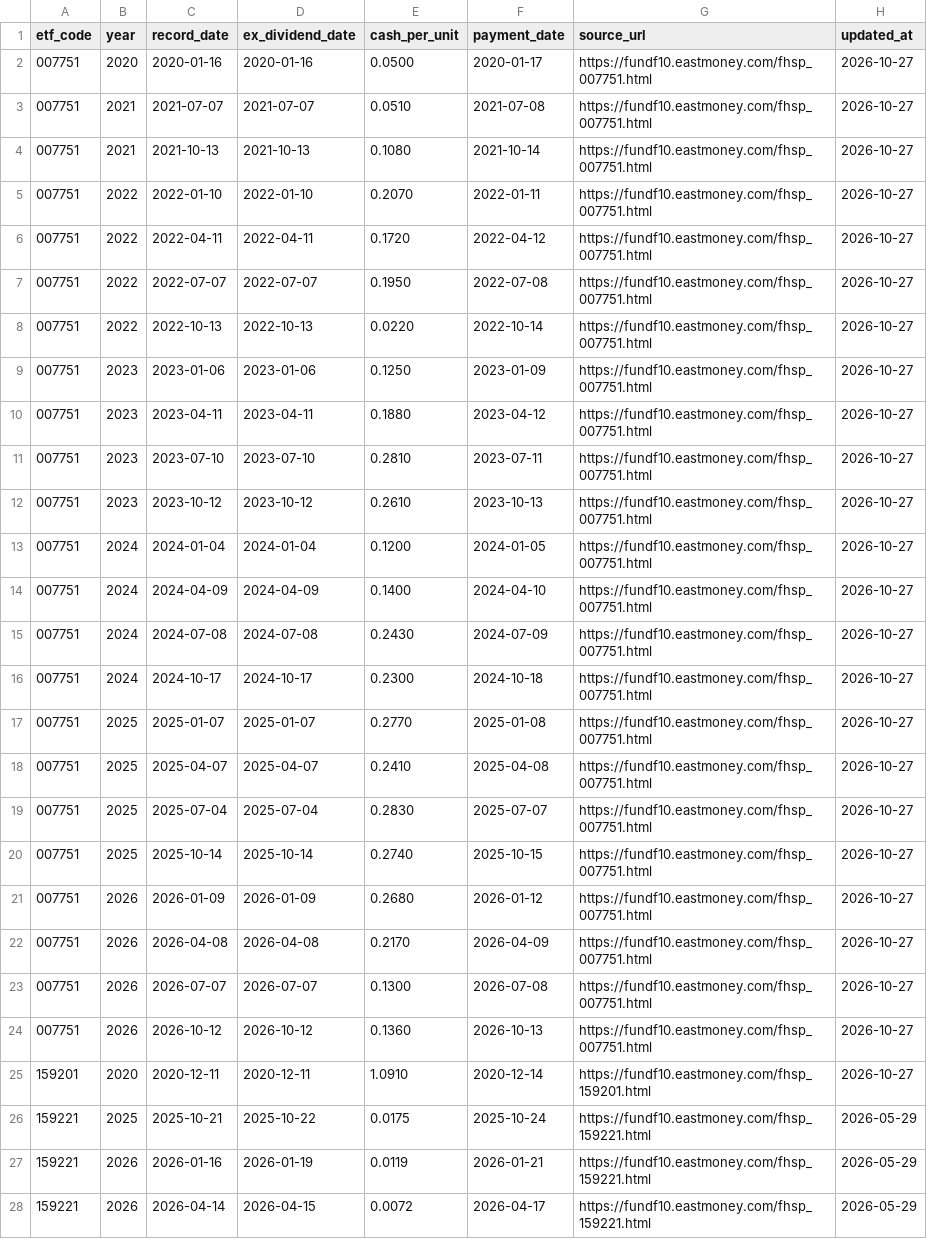
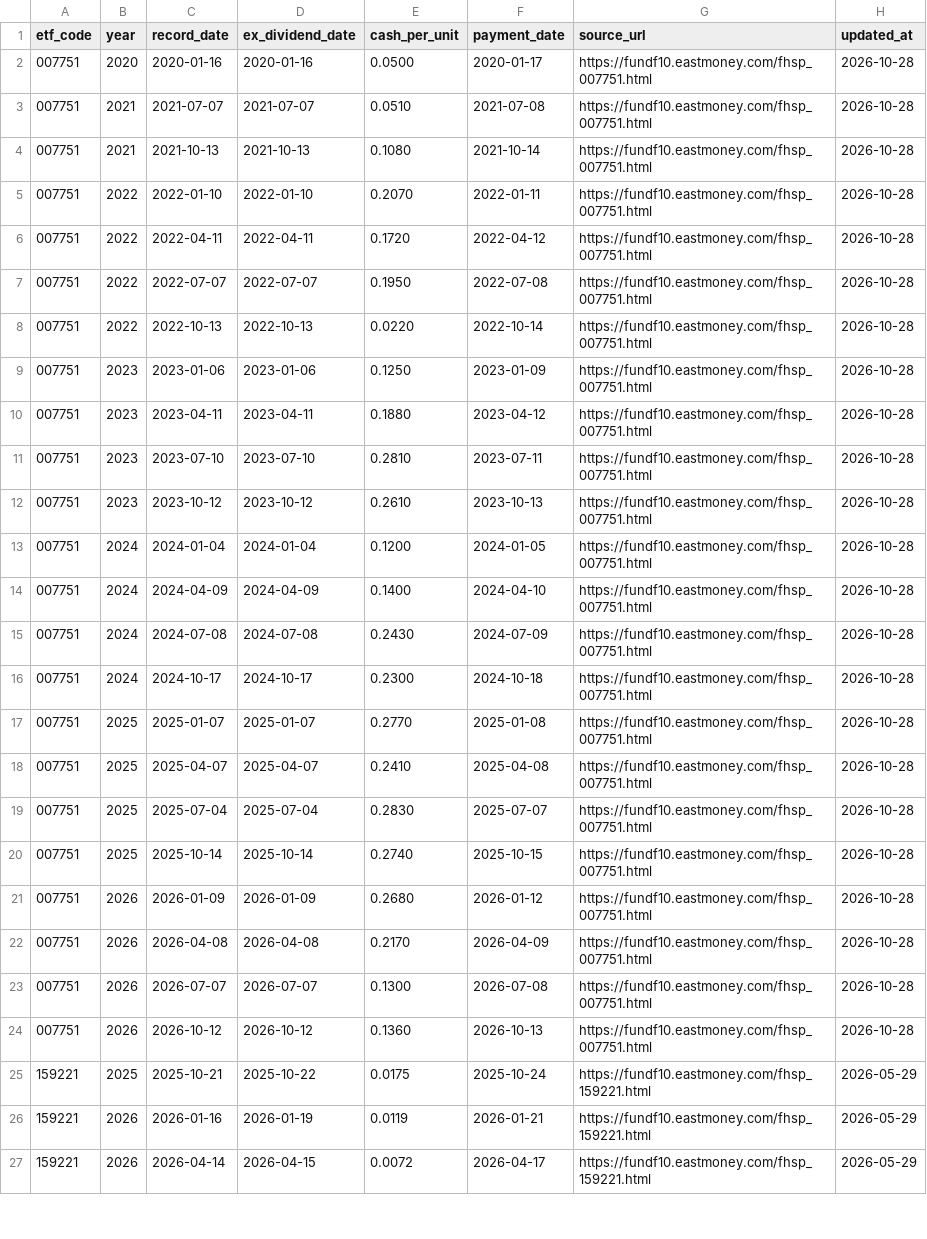
Before and after one commit to shirleynju80-max/NewHL, a CSV file: public/data/etf_dividends.csv, drawn as a sheet; only a part is shown; the diff covers the shown part only.

```diff
--- a/public/data/etf_dividends.csv
+++ b/public/data/etf_dividends.csv
@@ -1,26 +1,25 @@
 etf_code,year,record_date,ex_dividend_date,cash_per_unit,payment_date,source_url,updated_at
-007751,2020,2020-01-16,2020-01-16,0.0500,2020-01-17,https://fundf10.eastmoney.com/fhsp_007751.html,2026-10-27
-007751,2021,2021-07-07,2021-07-07,0.0510,2021-07-08,https://fundf10.eastmoney.com/fhsp_007751.html,2026-10-27
-007751,2021,2021-10-13,2021-10-13,0.1080,2021-10-14,https://fundf10.eastmoney.com/fhsp_007751.html,2026-10-27
-007751,2022,2022-01-10,2022-01-10,0.2070,2022-01-11,https://fundf10.eastmoney.com/fhsp_007751.html,2026-10-27
-007751,2022,2022-04-11,2022-04-11,0.1720,2022-04-12,https://fundf10.eastmoney.com/fhsp_007751.html,2026-10-27
-007751,2022,2022-07-07,2022-07-07,0.1950,2022-07-08,https://fundf10.eastmoney.com/fhsp_007751.html,2026-10-27
-007751,2022,2022-10-13,2022-10-13,0.0220,2022-10-14,https://fundf10.eastmoney.com/fhsp_007751.html,2026-10-27
-007751,2023,2023-01-06,2023-01-06,0.1250,2023-01-09,https://fundf10.eastmoney.com/fhsp_007751.html,2026-10-27
-007751,2023,2023-04-11,2023-04-11,0.1880,2023-04-12,https://fundf10.eastmoney.com/fhsp_007751.html,2026-10-27
-007751,2023,2023-07-10,2023-07-10,0.2810,2023-07-11,https://fundf10.eastmoney.com/fhsp_007751.html,2026-10-27
-007751,2023,2023-10-12,2023-10-12,0.2610,2023-10-13,https://fundf10.eastmoney.com/fhsp_007751.html,2026-10-27
-007751,2024,2024-01-04,2024-01-04,0.1200,2024-01-05,https://fundf10.eastmoney.com/fhsp_007751.html,2026-10-27
-007751,2024,2024-04-09,2024-04-09,0.1400,2024-04-10,https://fundf10.eastmoney.com/fhsp_007751.html,2026-10-27
-007751,2024,2024-07-08,2024-07-08,0.2430,2024-07-09,https://fundf10.eastmoney.com/fhsp_007751.html,2026-10-27
-007751,2024,2024-10-17,2024-10-17,0.2300,2024-10-18,https://fundf10.eastmoney.com/fhsp_007751.html,2026-10-27
-007751,2025,2025-01-07,2025-01-07,0.2770,2025-01-08,https://fundf10.eastmoney.com/fhsp_007751.html,2026-10-27
-007751,2025,2025-04-07,2025-04-07,0.2410,2025-04-08,https://fundf10.eastmoney.com/fhsp_007751.html,2026-10-27
-007751,2025,2025-07-04,2025-07-04,0.2830,2025-07-07,https://fundf10.eastmoney.com/fhsp_007751.html,2026-10-27
-007751,2025,2025-10-14,2025-10-14,0.2740,2025-10-15,https://fundf10.eastmoney.com/fhsp_007751.html,2026-10-27
-007751,2026,2026-01-09,2026-01-09,0.2680,2026-01-12,https://fundf10.eastmoney.com/fhsp_007751.html,2026-10-27
-007751,2026,2026-04-08,2026-04-08,0.2170,2026-04-09,https://fundf10.eastmoney.com/fhsp_007751.html,2026-10-27
-007751,2026,2026-07-07,2026-07-07,0.1300,2026-07-08,https://fundf10.eastmoney.com/fhsp_007751.html,2026-10-27
-007751,2026,2026-10-12,2026-10-12,0.1360,2026-10-13,https://fundf10.eastmoney.com/fhsp_007751.html,2026-10-27
-159201,2020,2020-12-11,2020-12-11,1.0910,2020-12-14,https://fundf10.eastmoney.com/fhsp_159201.html,2026-10-27
+007751,2020,2020-01-16,2020-01-16,0.0500,2020-01-17,https://fundf10.eastmoney.com/fhsp_007751.html,2026-10-28
+007751,2021,2021-07-07,2021-07-07,0.0510,2021-07-08,https://fundf10.eastmoney.com/fhsp_007751.html,2026-10-28
+007751,2021,2021-10-13,2021-10-13,0.1080,2021-10-14,https://fundf10.eastmoney.com/fhsp_007751.html,2026-10-28
+007751,2022,2022-01-10,2022-01-10,0.2070,2022-01-11,https://fundf10.eastmoney.com/fhsp_007751.html,2026-10-28
+007751,2022,2022-04-11,2022-04-11,0.1720,2022-04-12,https://fundf10.eastmoney.com/fhsp_007751.html,2026-10-28
+007751,2022,2022-07-07,2022-07-07,0.1950,2022-07-08,https://fundf10.eastmoney.com/fhsp_007751.html,2026-10-28
+007751,2022,2022-10-13,2022-10-13,0.0220,2022-10-14,https://fundf10.eastmoney.com/fhsp_007751.html,2026-10-28
+007751,2023,2023-01-06,2023-01-06,0.1250,2023-01-09,https://fundf10.eastmoney.com/fhsp_007751.html,2026-10-28
+007751,2023,2023-04-11,2023-04-11,0.1880,2023-04-12,https://fundf10.eastmoney.com/fhsp_007751.html,2026-10-28
+007751,2023,2023-07-10,2023-07-10,0.2810,2023-07-11,https://fundf10.eastmoney.com/fhsp_007751.html,2026-10-28
+007751,2023,2023-10-12,2023-10-12,0.2610,2023-10-13,https://fundf10.eastmoney.com/fhsp_007751.html,2026-10-28
+007751,2024,2024-01-04,2024-01-04,0.1200,2024-01-05,https://fundf10.eastmoney.com/fhsp_007751.html,2026-10-28
+007751,2024,2024-04-09,2024-04-09,0.1400,2024-04-10,https://fundf10.eastmoney.com/fhsp_007751.html,2026-10-28
+007751,2024,2024-07-08,2024-07-08,0.2430,2024-07-09,https://fundf10.eastmoney.com/fhsp_007751.html,2026-10-28
+007751,2024,2024-10-17,2024-10-17,0.2300,2024-10-18,https://fundf10.eastmoney.com/fhsp_007751.html,2026-10-28
+007751,2025,2025-01-07,2025-01-07,0.2770,2025-01-08,https://fundf10.eastmoney.com/fhsp_007751.html,2026-10-28
+007751,2025,2025-04-07,2025-04-07,0.2410,2025-04-08,https://fundf10.eastmoney.com/fhsp_007751.html,2026-10-28
+007751,2025,2025-07-04,2025-07-04,0.2830,2025-07-07,https://fundf10.eastmoney.com/fhsp_007751.html,2026-10-28
+007751,2025,2025-10-14,2025-10-14,0.2740,2025-10-15,https://fundf10.eastmoney.com/fhsp_007751.html,2026-10-28
+007751,2026,2026-01-09,2026-01-09,0.2680,2026-01-12,https://fundf10.eastmoney.com/fhsp_007751.html,2026-10-28
+007751,2026,2026-04-08,2026-04-08,0.2170,2026-04-09,https://fundf10.eastmoney.com/fhsp_007751.html,2026-10-28
+007751,2026,2026-07-07,2026-07-07,0.1300,2026-07-08,https://fundf10.eastmoney.com/fhsp_007751.html,2026-10-28
+007751,2026,2026-10-12,2026-10-12,0.1360,2026-10-13,https://fundf10.eastmoney.com/fhsp_007751.html,2026-10-28
 159221,2025,2025-10-21,2025-10-22,0.0175,2025-10-24,https://fundf10.eastmoney.com/fhsp_159221.html,2026-05-29
```
Also changed, not shown: 138 edited cells elsewhere in this file, public/data/barsmore.csv, 1 other file.
